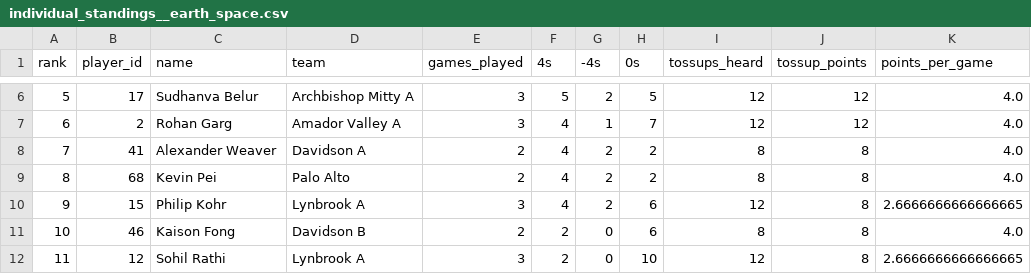
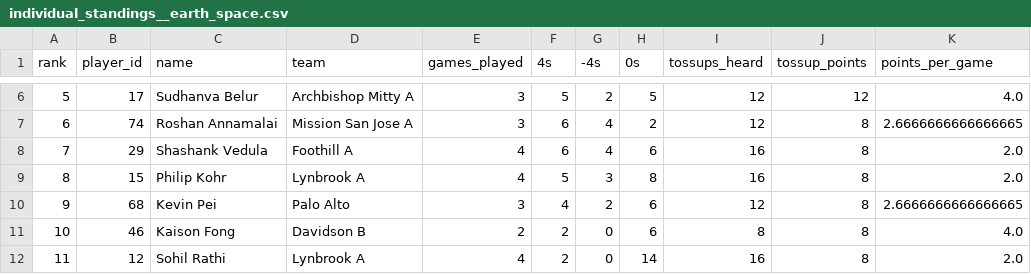
Before and after one commit to xpoes123/scibowl-org, a CSV file: stats/stanford-science-bowl/reports/playoffs/individual_standings__earth_space.csv, drawn as a sheet; only a part is shown, gaps mark what is left out; the diff covers the shown part only.

```diff
--- a/stats/stanford-science-bowl/reports/playoffs/individual_standings__earth_space.csv
+++ b/stats/stanford-science-bowl/reports/playoffs/individual_standings__earth_space.csv
@@ -6,7 +6,7 @@ rank,player_id,name,team,games_played,4s,-4s,0s,tossups_heard,tossup_points,poin
 5,17,Sudhanva Belur,Archbishop Mitty A,3,5,2,5,12,12,4.0
-6,2,Rohan Garg,Amador Valley A,3,4,1,7,12,12,4.0
-7,41,Alexander Weaver,Davidson A,2,4,2,2,8,8,4.0
-8,68,Kevin Pei,Palo Alto,2,4,2,2,8,8,4.0
-9,15,Philip Kohr,Lynbrook A,3,4,2,6,12,8,2.6666666666666665
+6,74,Roshan Annamalai,Mission San Jose A,3,6,4,2,12,8,2.6666666666666665
+7,29,Shashank Vedula,Foothill A,4,6,4,6,16,8,2.0
+8,15,Philip Kohr,Lynbrook A,4,5,3,8,16,8,2.0
+9,68,Kevin Pei,Palo Alto,3,4,2,6,12,8,2.6666666666666665
 10,46,Kaison Fong,Davidson B,2,2,0,6,8,8,4.0
-11,12,Sohil Rathi,Lynbrook A,3,2,0,10,12,8,2.6666666666666665
+11,12,Sohil Rathi,Lynbrook A,4,2,0,14,16,8,2.0
```
Also changed, not shown: 137 edited cells elsewhere in this file, stats/stanford-science-bowl/reports/playoffs/individual_standings.csv, stats/stanford-science-bowl/reports/playoffs/individual_standings__biology.csv, 18 other files.
